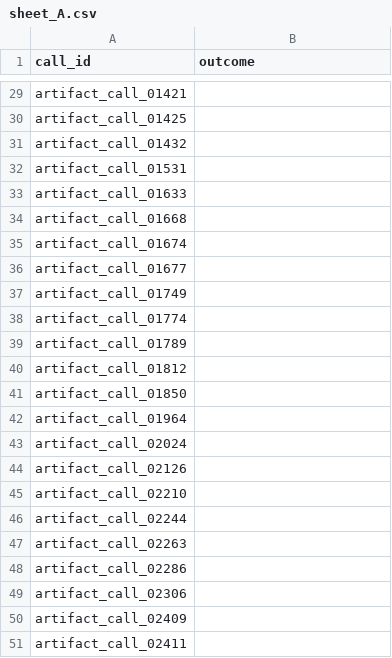
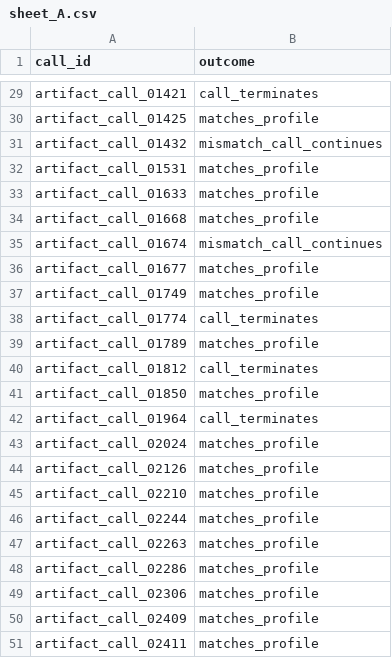
Before and after one commit to ZZZoeH/transcript_coding_agent, a CSV file: qual_sample/sheet_A.csv, drawn as a sheet; only a part is shown, gaps mark what is left out; the diff covers the shown part only; the diff names each change by its address in the sheet, - before the commit and + after, or states it on an @@ line.

```diff
--- a/qual_sample/sheet_A.csv
+++ b/qual_sample/sheet_A.csv
-B29 (outcome): (empty)
+B29 (outcome): call_terminates
-B30 (outcome): (empty)
+B30 (outcome): matches_profile
-B31 (outcome): (empty)
+B31 (outcome): mismatch_call_continues
-B32:B34 (outcome): (empty)
+B32:B34 (outcome): matches_profile
-B35 (outcome): (empty)
+B35 (outcome): mismatch_call_continues
-B36:B37 (outcome): (empty)
+B36:B37 (outcome): matches_profile
-B38 (outcome): (empty)
+B38 (outcome): call_terminates
-B39 (outcome): (empty)
+B39 (outcome): matches_profile
-B40 (outcome): (empty)
+B40 (outcome): call_terminates
-B41 (outcome): (empty)
+B41 (outcome): matches_profile
-B42 (outcome): (empty)
+B42 (outcome): call_terminates
-B43:B51 (outcome): (empty)
+B43:B51 (outcome): matches_profile
```
Also changed, not shown: 27 edited cells elsewhere in this file.
